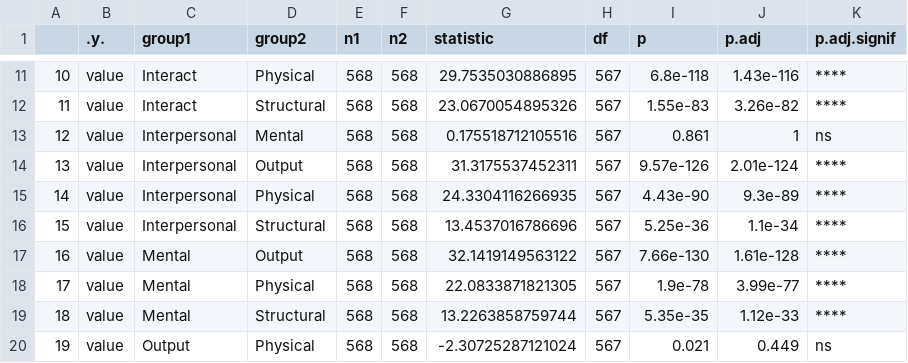
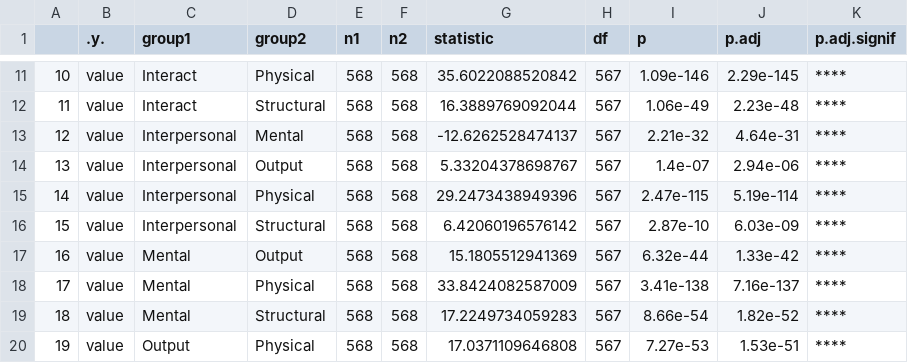
Before and after one commit to jtkulas/JDRJournalSubmission, a CSV file: pairwisets.csv, drawn as a sheet; only a part is shown, gaps mark what is left out; the diff covers the shown part only.

```diff
--- a/pairwisets.csv
+++ b/pairwisets.csv
@@ -11,10 +11,10 @@
-"10","value","Interact","Physical",568,568,29.7535030886895,567,6.8e-118,1.43e-116,"****"
-"11","value","Interact","Structural",568,568,23.0670054895326,567,1.55e-83,3.26e-82,"****"
-"12","value","Interpersonal","Mental",568,568,0.175518712105516,567,0.861,1,"ns"
-"13","value","Interpersonal","Output",568,568,31.3175537452311,567,9.57e-126,2.01e-124,"****"
-"14","value","Interpersonal","Physical",568,568,24.3304116266935,567,4.43e-90,9.3e-89,"****"
-"15","value","Interpersonal","Structural",568,568,13.4537016786696,567,5.25e-36,1.1e-34,"****"
-"16","value","Mental","Output",568,568,32.1419149563122,567,7.66e-130,1.61e-128,"****"
-"17","value","Mental","Physical",568,568,22.0833871821305,567,1.9e-78,3.99e-77,"****"
-"18","value","Mental","Structural",568,568,13.2263858759744,567,5.35e-35,1.12e-33,"****"
-"19","value","Output","Physical",568,568,-2.30725287121024,567,0.021,0.449,"ns"
+"10","value","Interact","Physical",568,568,35.6022088520842,567,1.09e-146,2.29e-145,"****"
+"11","value","Interact","Structural",568,568,16.3889769092044,567,1.06e-49,2.23e-48,"****"
+"12","value","Interpersonal","Mental",568,568,-12.6262528474137,567,2.21e-32,4.64e-31,"****"
+"13","value","Interpersonal","Output",568,568,5.33204378698767,567,1.4e-07,2.94e-06,"****"
+"14","value","Interpersonal","Physical",568,568,29.2473438949396,567,2.47e-115,5.19e-114,"****"
+"15","value","Interpersonal","Structural",568,568,6.42060196576142,567,2.87e-10,6.03e-09,"****"
+"16","value","Mental","Output",568,568,15.1805512941369,567,6.32e-44,1.33e-42,"****"
+"17","value","Mental","Physical",568,568,33.8424082587009,567,3.41e-138,7.16e-137,"****"
+"18","value","Mental","Structural",568,568,17.2249734059283,567,8.66e-54,1.82e-52,"****"
+"19","value","Output","Physical",568,568,17.0371109646808,567,7.27e-53,1.53e-51,"****"
```
Also changed, not shown: 38 edited cells elsewhere in this file, 9 other files.
